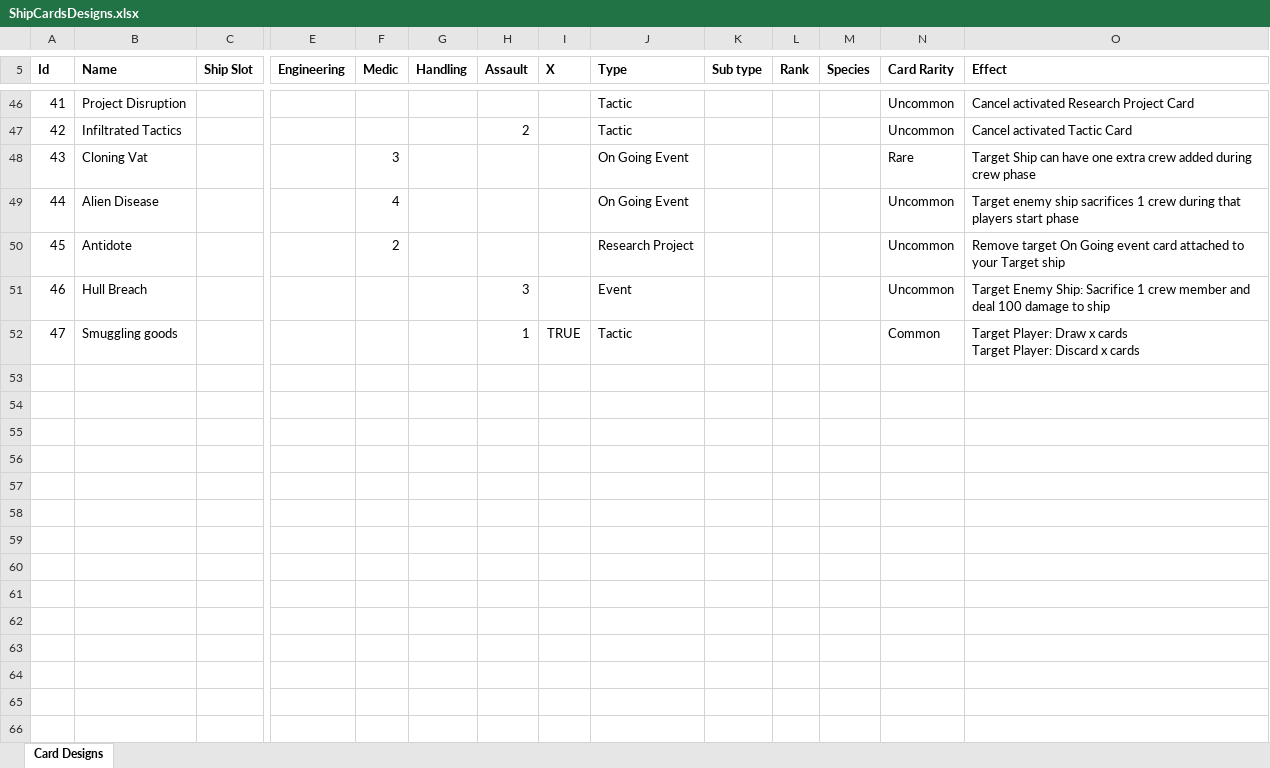
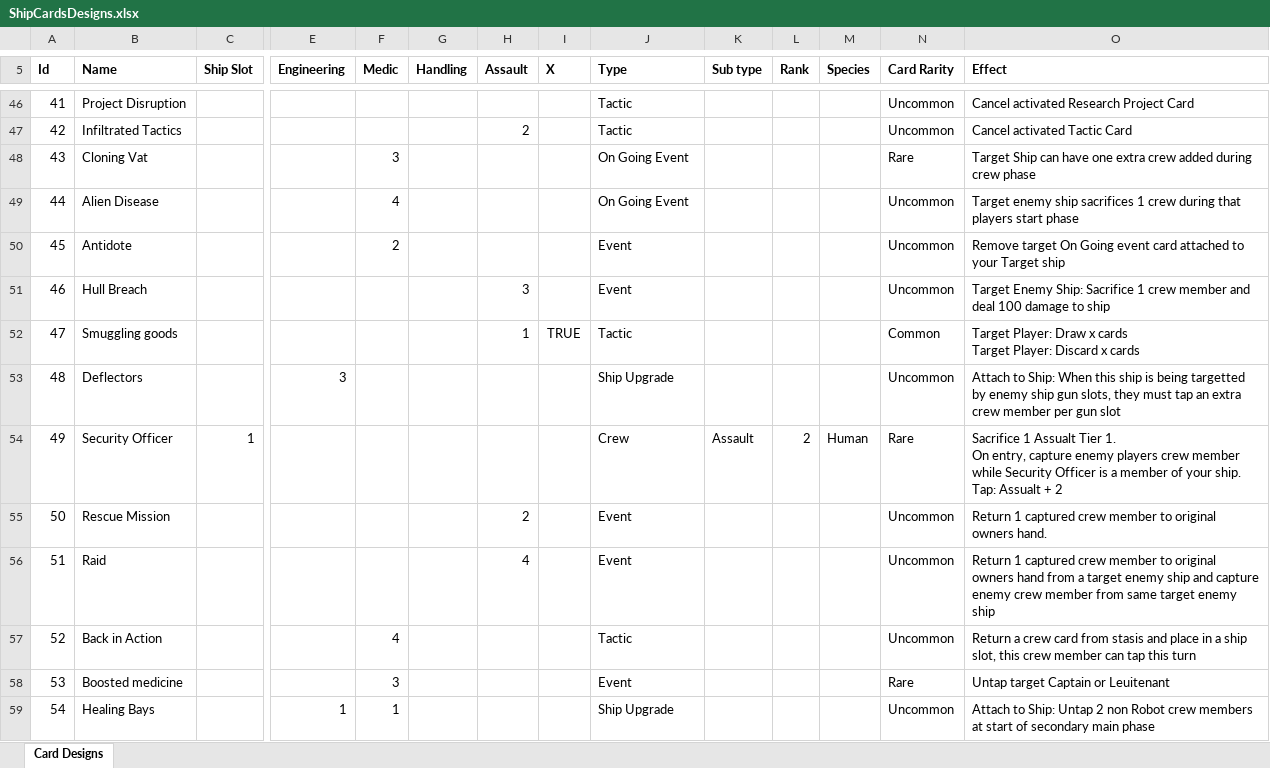
Before and after one commit to djnbud/MultiplayerGame, an Excel workbook: ShipCardsDesigns.xlsx, sheet Card Designs, drawn as a sheet; only a part is shown, gaps mark what is left out; values as stored, in another font and other column widths than the file's, no borders; rows hold the shown columns only; ↵ is a line break in a cell; the diff covers the shown part only; the diff names each change by its address in the sheet, - before the commit and + after, or states it on an @@ line.

Commit message:
Added more card designs

```diff
--- a/ShipCardsDesigns.xlsx (sheet Card Designs)
+++ b/ShipCardsDesigns.xlsx (sheet Card Designs)
-J50 (Type): Research Project
+J50 (Type): Event
+row 53: 48 | Deflectors |  | 3 |  |  |  |  | Ship Upgrade |  |  |  | Uncommon | Attach to Ship: When this ship is being targetted by enemy ship gun slots, they must tap an extra crew member per gun slot
+row 54: 49 | Security Officer | 1 |  |  |  |  |  | Crew | Assault | 2 | Human | Rare | Sacrifice 1 Assualt Tier 1. ↵ On entry, capture enemy players crew member while Security Officer is a member of your ship. ↵ Tap: Assualt + 2
+row 55: 50 | Rescue Mission |  |  |  |  | 2 |  | Event |  |  |  | Uncommon | Return 1 captured crew member to original owners hand.
+row 56: 51 | Raid |  |  |  |  | 4 |  | Event |  |  |  | Uncommon | Return 1 captured crew member to original owners hand from a target enemy ship and capture enemy crew member from same target enemy ship
+row 57: 52 | Back in Action |  |  | 4 |  |  |  | Tactic |  |  |  | Uncommon | Return a crew card from stasis and place in a ship slot, this crew member can tap this turn
+row 58: 53 | Boosted medicine |  |  | 3 |  |  |  | Event |  |  |  | Rare | Untap target Captain or Leuitenant
+row 59: 54 | Healing Bays |  | 1 | 1 |  |  |  | Ship Upgrade |  |  |  | Uncommon | Attach to Ship: Untap 2 non Robot crew members at start of secondary main phase
```
Also changed, not shown: 21 added rows and 7 edited cells elsewhere in this sheet, ShipCardGameCalcs.xlsx.
